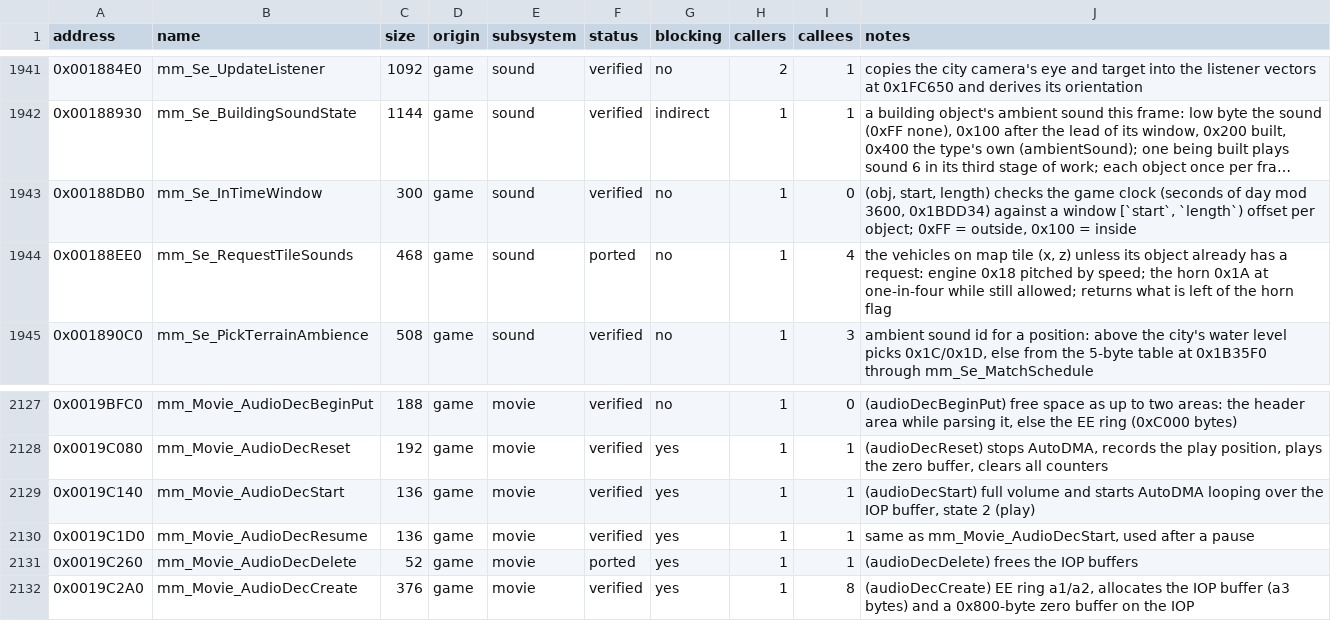
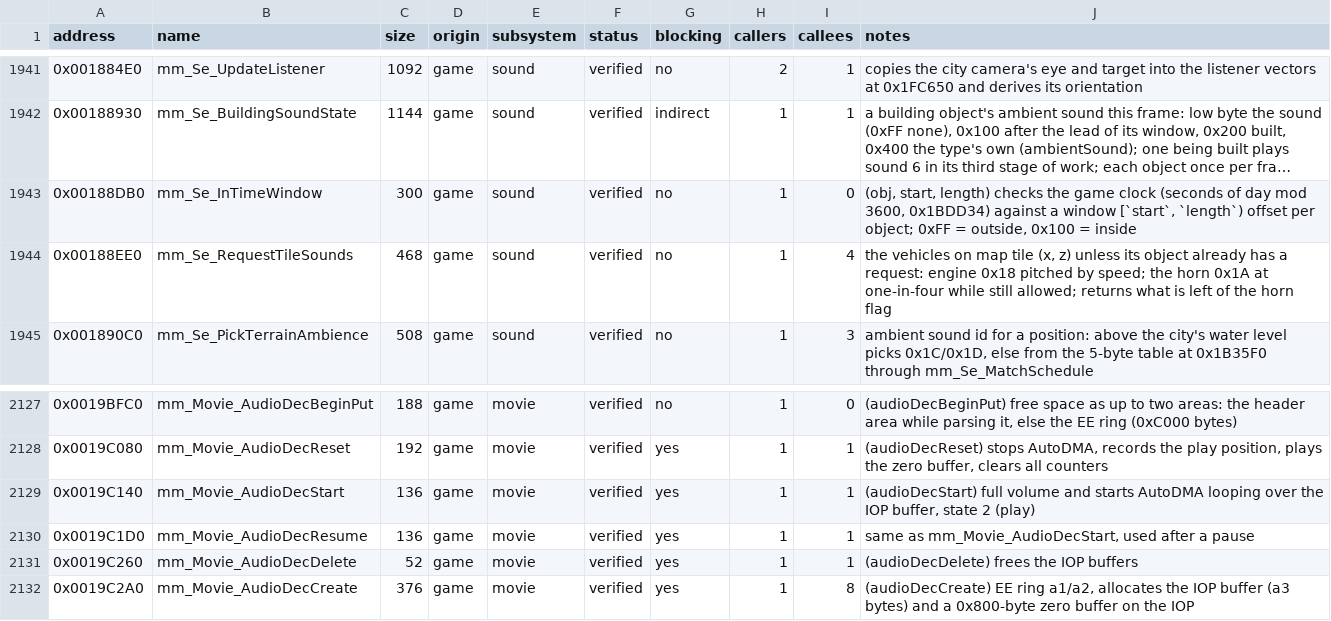
Before and after one commit to koaque/Metropolismania-PC, a CSV file: config/port_status.csv, drawn as a sheet; only a part is shown, gaps mark what is left out; long unchanged cells end in ….

Commit message:
Verified: movie audio teardown and vehicle tile sounds (1,438 of 1,481)
Now that movies run to their end, a capture with movies on (MMPC_SKIP_MOVIES=0, MMPC_MOVIE=ENDING) recorded
Movie_AudioDecDelete, which frees the movie's IOP sound buffers, and an explore capture recorded
Se_RequestTileSounds, the engine and horn requests of the vehicles on a map tile. Both replay exactly through the port
and the original code (1 and 4 records).

Checked: the full difftest (1529 functions, 20642 records, 0 failed) and pipeline.py status.

```diff
--- a/config/port_status.csv
+++ b/config/port_status.csv
@@ -1943,3 +1943,3 @@ address,name,size,origin,subsystem,status,blocking,callers,callees,notes
 0x00188DB0,mm_Se_InTimeWindow,300,game,sound,verified,no,1,0,"(obj, start, length) checks the game clock (seconds of day mod 3600, 0x1BDD34) against a window [`start`, `length`) offset per object; 0xFF = outside, 0x100 = inside"
-0x00188EE0,mm_Se_RequestTileSounds,468,game,sound,ported,no,1,4,"the vehicles on map tile (x, z) unless its object already has a request: engine 0x18 pitched by speed; the horn 0x1A at one-in-four while still allowed; returns what is left of the horn flag"
+0x00188EE0,mm_Se_RequestTileSounds,468,game,sound,verified,no,1,4,"the vehicles on map tile (x, z) unless its object already has a request: engine 0x18 pitched by speed; the horn 0x1A at one-in-four while still allowed; returns what is left of the horn flag"
 0x001890C0,mm_Se_PickTerrainAmbience,508,game,sound,verified,no,1,3,"ambient sound id for a position: above the city's water level picks 0x1C/0x1D, else from the 5-byte table at 0x1B35F0 through mm_Se_MatchSchedule"
@@ -2130,3 +2130,3 @@ address,name,size,origin,subsystem,status,blocking,callers,callees,notes
 0x0019C1D0,mm_Movie_AudioDecResume,136,game,movie,verified,yes,1,1,"same as mm_Movie_AudioDecStart, used after a pause"
-0x0019C260,mm_Movie_AudioDecDelete,52,game,movie,ported,yes,1,1,(audioDecDelete) frees the IOP buffers
+0x0019C260,mm_Movie_AudioDecDelete,52,game,movie,verified,yes,1,1,(audioDecDelete) frees the IOP buffers
 0x0019C2A0,mm_Movie_AudioDecCreate,376,game,movie,verified,yes,1,8,"(audioDecCreate) EE ring a1/a2, allocates the IOP buffer (a3 bytes) and a 0x800-byte zero buffer on the IOP"
```
Also changed, not shown: 5 other files.
